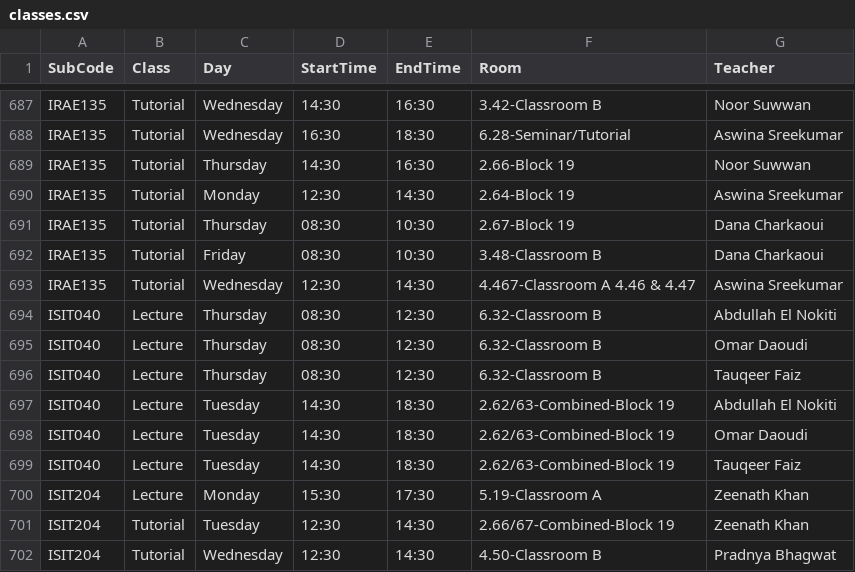
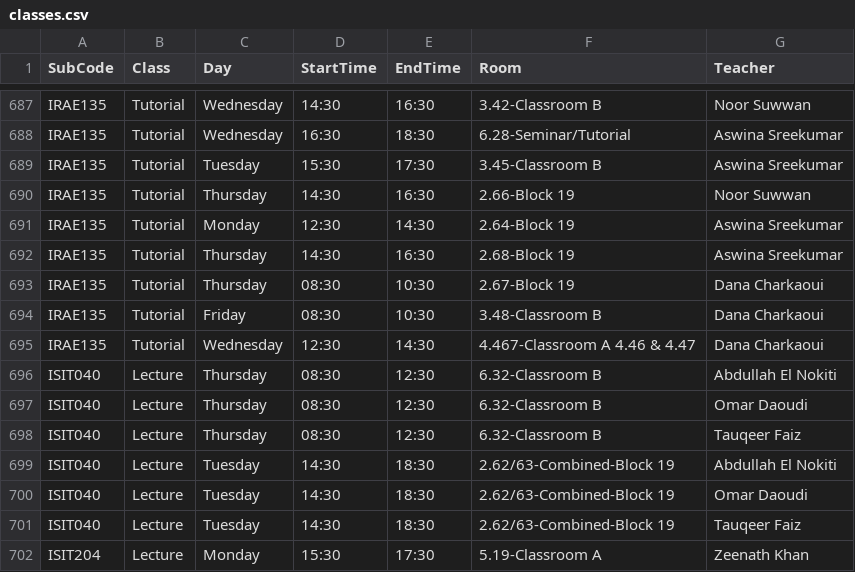
Before and after one commit to tahayparker/vacansee, a CSV file: public/classes.csv, drawn as a sheet; only a part is shown, gaps mark what is left out; the shorter side is filled out with more unchanged rows.

Commit message:
Update timetable CSV data [skip deploy]

```diff
--- a/public/classes.csv
+++ b/public/classes.csv
@@ -688,7 +688,9 @@ IRAE135,Tutorial,Wednesday,14:30,16:30,3.42-Classroom B,Noor Suwwan
 IRAE135,Tutorial,Wednesday,16:30,18:30,6.28-Seminar/Tutorial,Aswina Sreekumar
+IRAE135,Tutorial,Tuesday,15:30,17:30,3.45-Classroom B,Aswina Sreekumar
 IRAE135,Tutorial,Thursday,14:30,16:30,2.66-Block 19,Noor Suwwan
 IRAE135,Tutorial,Monday,12:30,14:30,2.64-Block 19,Aswina Sreekumar
+IRAE135,Tutorial,Thursday,14:30,16:30,2.68-Block 19,Aswina Sreekumar
 IRAE135,Tutorial,Thursday,08:30,10:30,2.67-Block 19,Dana Charkaoui
 IRAE135,Tutorial,Friday,08:30,10:30,3.48-Classroom B,Dana Charkaoui
-IRAE135,Tutorial,Wednesday,12:30,14:30,4.467-Classroom A 4.46 & 4.47,Aswina Sreekumar
+IRAE135,Tutorial,Wednesday,12:30,14:30,4.467-Classroom A 4.46 & 4.47,Dana Charkaoui
 ISIT040,Lecture,Thursday,08:30,12:30,6.32-Classroom B,Abdullah El Nokiti
```
